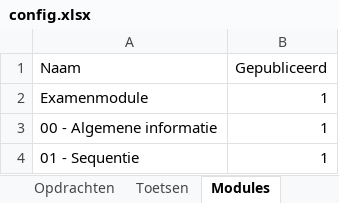
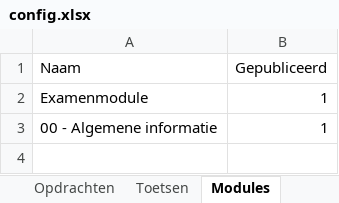
Before and after one commit to it-graduaten/canvas-course-scaffolder-with-course-configs, an Excel workbook: it-challenges-3-zb0156/config.xlsx, sheet Modules, drawn as a sheet; values as stored, in another font and other column widths than the file's, no borders; table styles not drawn; the diff names each change by its address in the sheet, - before the commit and + after, or states it on an @@ line.

```diff
--- a/it-challenges-3-zb0156/config.xlsx (sheet Modules)
+++ b/it-challenges-3-zb0156/config.xlsx (sheet Modules)
-row 4: 01 - Sequentie | 1
```
Also changed, not shown: sheet Opdrachten, sheet Opdrachtgroepen, sheet Algemene info, sheet Toetsen, backend-frameworks-zc0014/config.xlsx, 26 other files.
